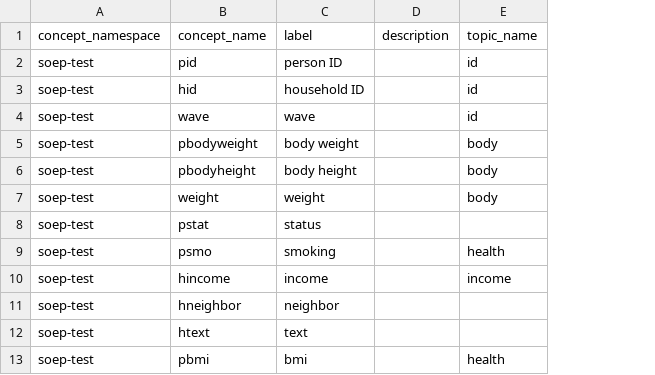
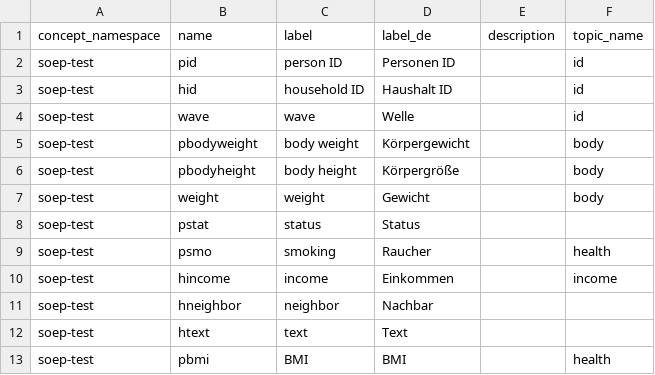
Before and after one commit to ddionrails/testsuite, a CSV file: ddionrails/concepts.csv, drawn as a sheet; the diff names each change by its address in the sheet, - before the commit and + after, or states it on an @@ line.

Commit message:
Add label_de for concepts

```diff
--- a/ddionrails/concepts.csv
+++ b/ddionrails/concepts.csv
+column D (label_de), rows 2-13: Personen ID | Haushalt ID | Welle | Körpergewicht | Körpergröße | Gewicht | Status | Raucher | Einkommen | Nachbar | Text | BMI
-B1: concept_name
+B1: name
-C13 (label): bmi
+C13 (label): BMI
```
